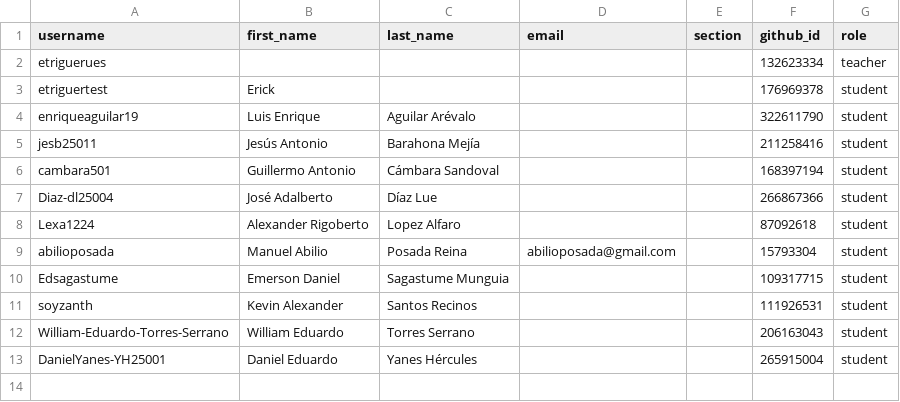
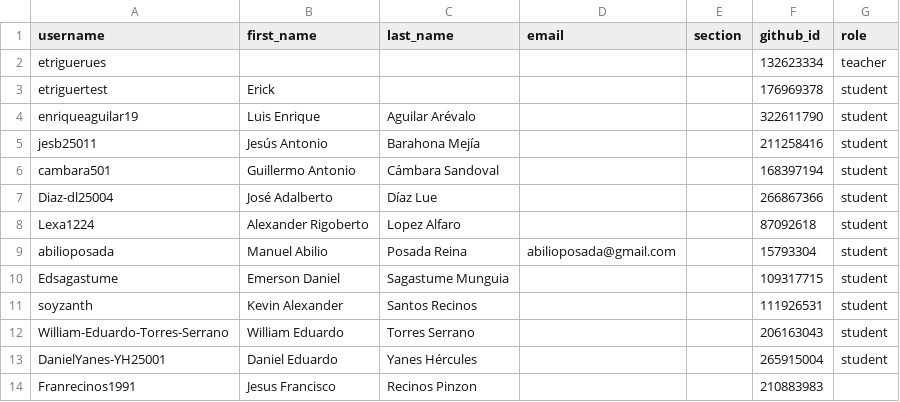
Before and after one commit to UESORG/classroom50, a CSV file: poogt01/roster.csv, drawn as a sheet; the diff names each change by its address in the sheet, - before the commit and + after, or states it on an @@ line.

Commit message:
[Classroom 50] Add student: poogt01/Franrecinos1991

```diff
--- a/poogt01/roster.csv
+++ b/poogt01/roster.csv
+row 14: Franrecinos1991 | Jesus Francisco | Recinos Pinzon |  |  | 210883983
```
